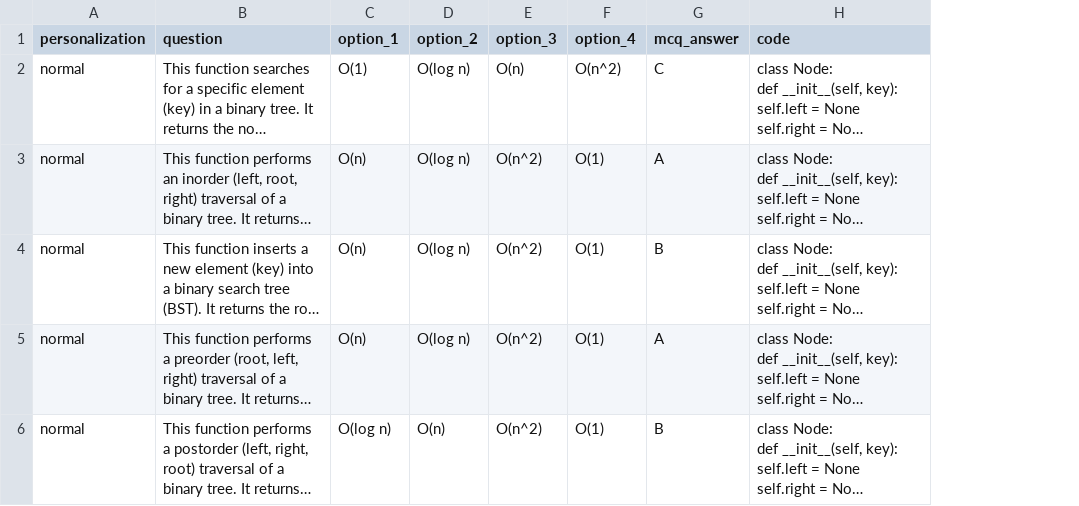
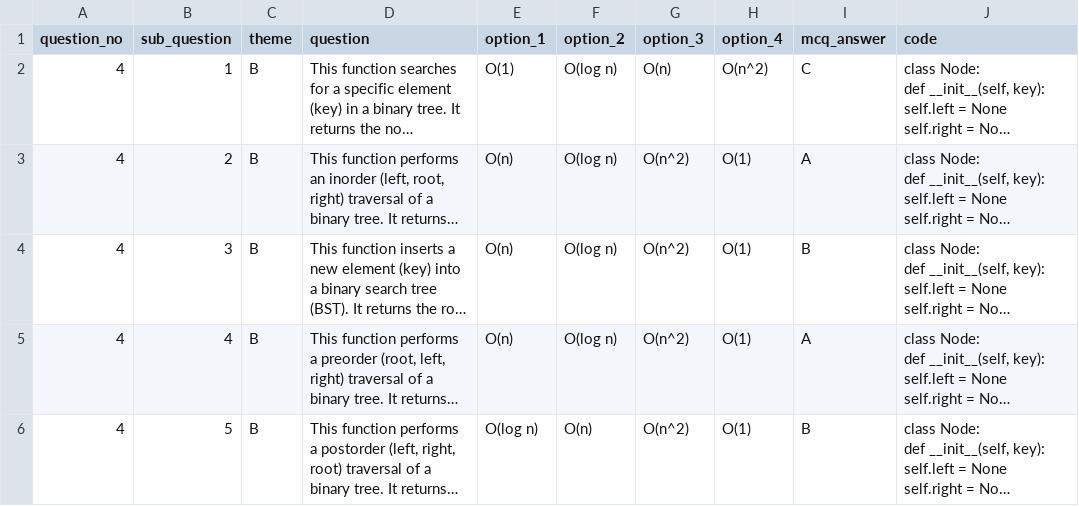
Before and after one commit to DdIiVvYyAaMm/DSA-Tutor-App, a CSV file: Q4_questions.csv (was question_4.csv), drawn as a sheet; long unchanged cells end in …; removed rows and columns are numbered as before the commit, all else as after; the diff names each change by its address in the sheet, - before the commit and + after, or states it on an @@ line.

```diff
--- a/question_4.csv
+++ b/Q4_questions.csv
-column A (personalization), rows 2-6: all normal
+column A (question_no), rows 2-6: all 4
+column B (sub_question), rows 2-6: 1 | 2 | 3 | 4 | 5
+column C (theme), rows 2-6: all B
```
Also changed, not shown: 7 other files.
